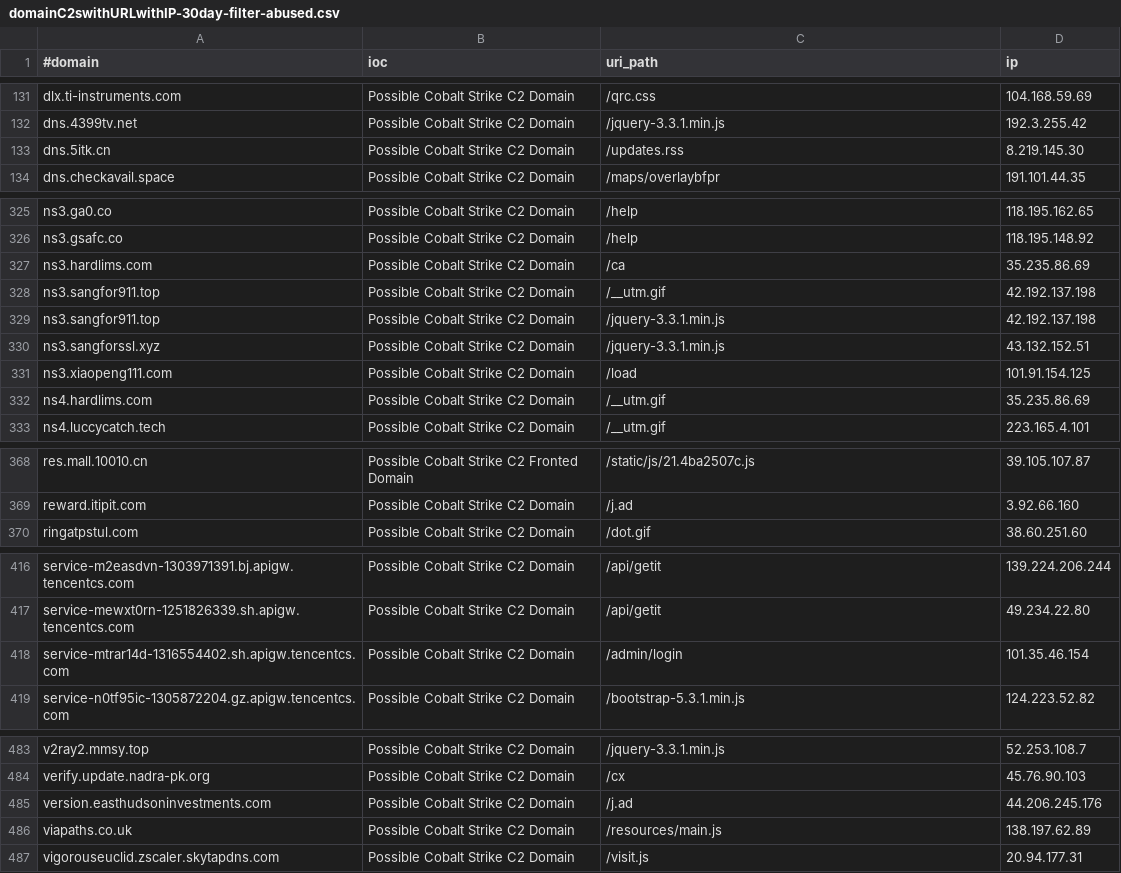
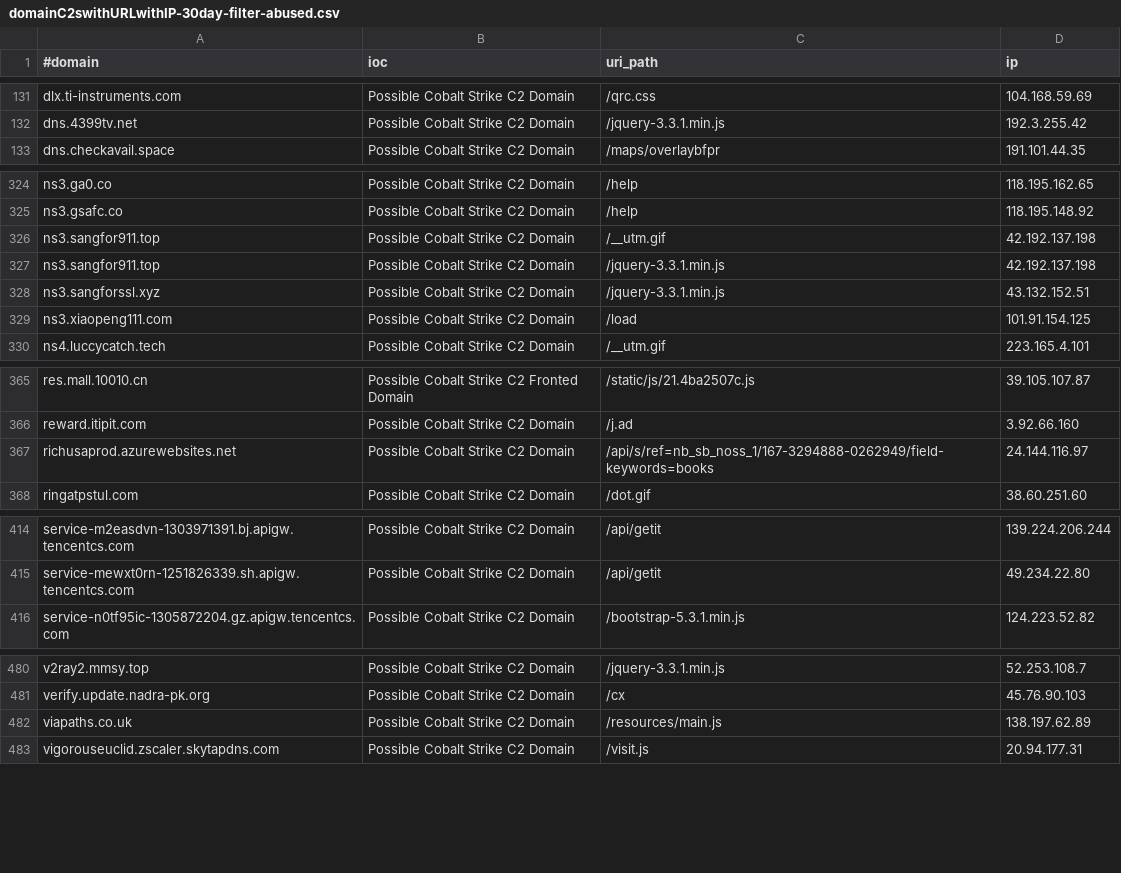
Before and after one commit to beac0n5/C2IntelFeeds, a CSV file: feeds/domainC2swithURLwithIP-30day-filter-abused.csv, drawn as a sheet; only a part is shown, gaps mark what is left out; removed rows and columns are numbered as before the commit, all else as after; the diff names each change by its address in the sheet, - before the commit and + after, or states it on an @@ line.

```diff
--- a/feeds/domainC2swithURLwithIP-30day-filter-abused.csv
+++ b/feeds/domainC2swithURLwithIP-30day-filter-abused.csv
-row 133: dns.5itk.cn | Possible Cobalt Strike C2 Domain | /updates.rss | 8.219.145.30
-row 327: ns3.hardlims.com | Possible Cobalt Strike C2 Domain | /ca | 35.235.86.69
-row 332: ns4.hardlims.com | Possible Cobalt Strike C2 Domain | /__utm.gif | 35.235.86.69
+row 367: richusaprod.azurewebsites.net | Possible Cobalt Strike C2 Domain | /api/s/ref=nb_sb_noss_1/167-3294888-0262949/field-keywords=books | 24.144.116.97
-row 418: service-mtrar14d-1316554402.sh.apigw.tencentcs.com | Possible Cobalt Strike C2 Domain | /admin/login | 101.35.46.154
-row 485: version.easthudsoninvestments.com | Possible Cobalt Strike C2 Domain | /j.ad | 44.206.245.176
```
Also changed, not shown: feeds/DNSC2Domains-30day.csv, feeds/domainC2s-30day-filter-abused.csv, 18 other files.
